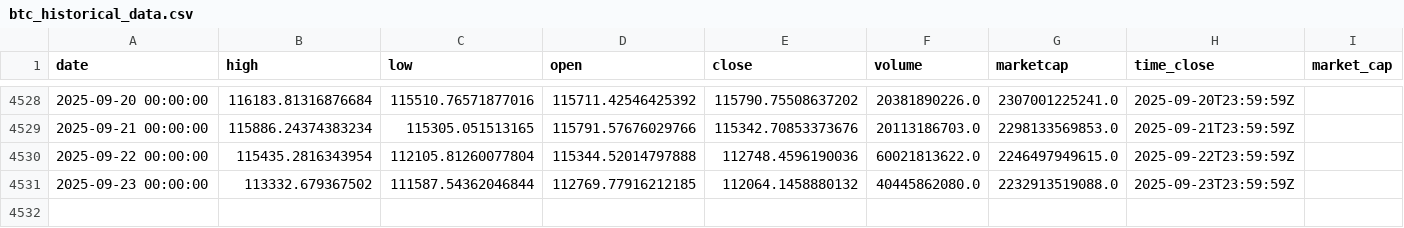
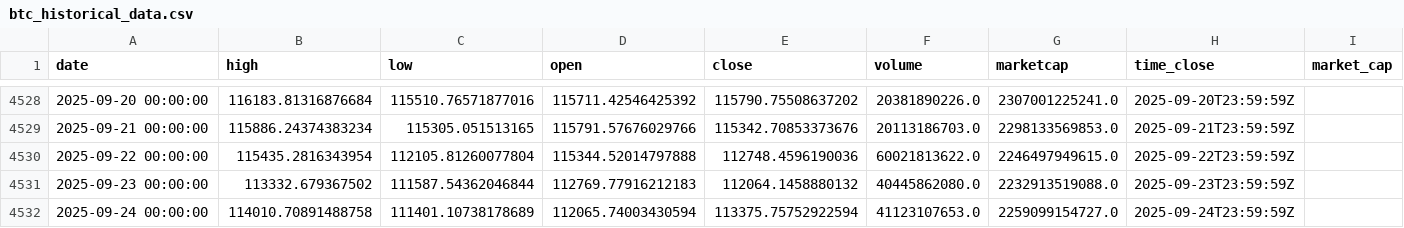
Before and after one commit to rey-dal/bitcoin, a CSV file: data/btc_historical_data.csv, drawn as a sheet; only a part is shown, gaps mark what is left out.

```diff
--- a/data/btc_historical_data.csv
+++ b/data/btc_historical_data.csv
@@ -4530,2 +4530,3 @@ date,high,low,open,close,volume,marketcap,time_close,market_cap
 2025-09-22 00:00:00,115435.2816343954,112105.81260077804,115344.52014797888,112748.4596190036,60021813622.0,2246497949615.0,2025-09-22T23:59:59Z,
-2025-09-23 00:00:00,113332.679367502,111587.54362046844,112769.77916212185,112064.1458880132,40445862080.0,2232913519088.0,2025-09-23T23:59:59Z,
+2025-09-23 00:00:00,113332.679367502,111587.54362046844,112769.77916212183,112064.1458880132,40445862080.0,2232913519088.0,2025-09-23T23:59:59Z,
+2025-09-24 00:00:00,114010.70891488758,111401.10738178689,112065.74003430594,113375.75752922594,41123107653.0,2259099154727.0,2025-09-24T23:59:59Z,
```
Also changed, not shown: data/combined_predictions.csv, data/preprocessed_data.csv, 4 other files.
